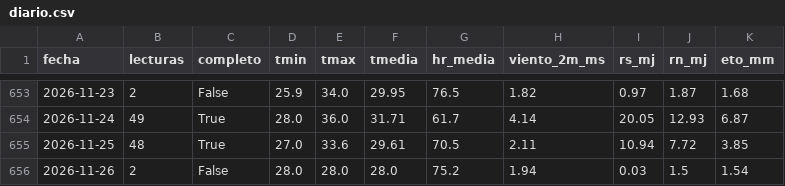
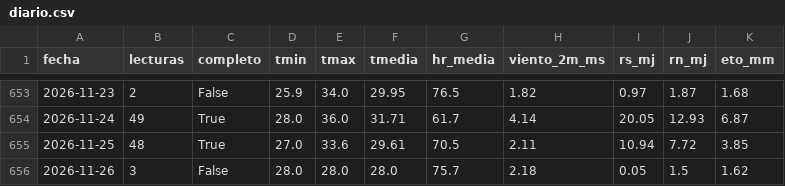
Before and after one commit to henryayalachully12-alt/cecasp, a CSV file: data/diario.csv, drawn as a sheet; only a part is shown, gaps mark what is left out.

```diff
--- a/data/diario.csv
+++ b/data/diario.csv
@@ -655,2 +655,2 @@ fecha,lecturas,completo,tmin,tmax,tmedia,hr_media,viento_2m_ms,rs_mj,rn_mj,eto_m
 2026-11-25,48,True,27.0,33.6,29.61,70.5,2.11,10.94,7.72,3.85
-2026-11-26,2,False,28.0,28.0,28.0,75.2,1.94,0.03,1.5,1.54
+2026-11-26,3,False,28.0,28.0,28.0,75.7,2.18,0.05,1.5,1.62
```
Also changed, not shown: data/etc_diaria.csv, 2 other files.
